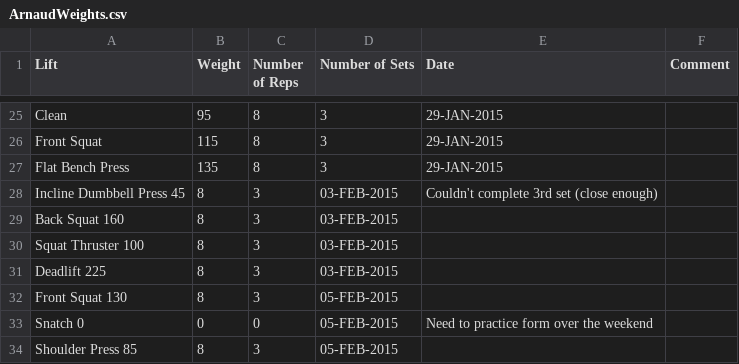
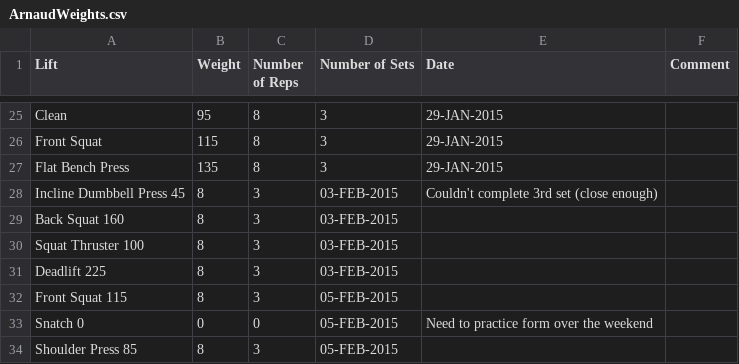
Before and after one commit to fuzzybear3965/fitness, a CSV file: ArnaudWeights.csv, drawn as a sheet; only a part is shown, gaps mark what is left out.

```diff
--- a/ArnaudWeights.csv
+++ b/ArnaudWeights.csv
@@ -31,3 +31,3 @@ Squat Thruster              100,        8,                  3,
 Deadlift                    225,        8,                  3,                  03-FEB-2015,
-Front Squat                 130,        8,                  3,                  05-FEB-2015,
+Front Squat                 115,        8,                  3,                  05-FEB-2015,
 Snatch                      0,          0,                  0,                  05-FEB-2015,    Need to practice form over the weekend
```
Also changed, not shown: ArnaudGAINS.csv, JohnsGAINS.csv.
